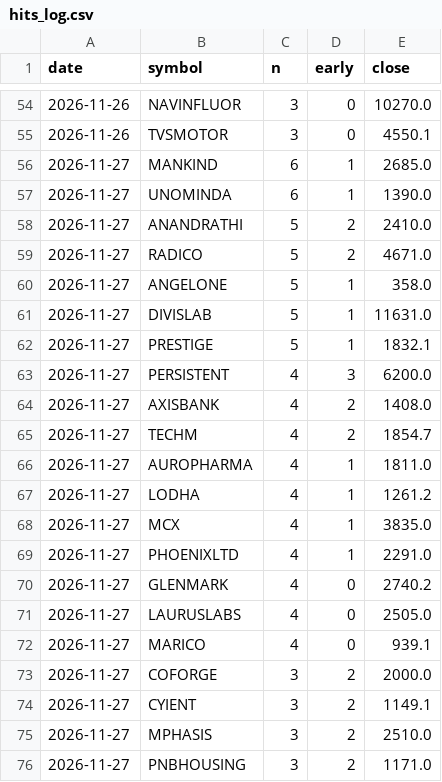
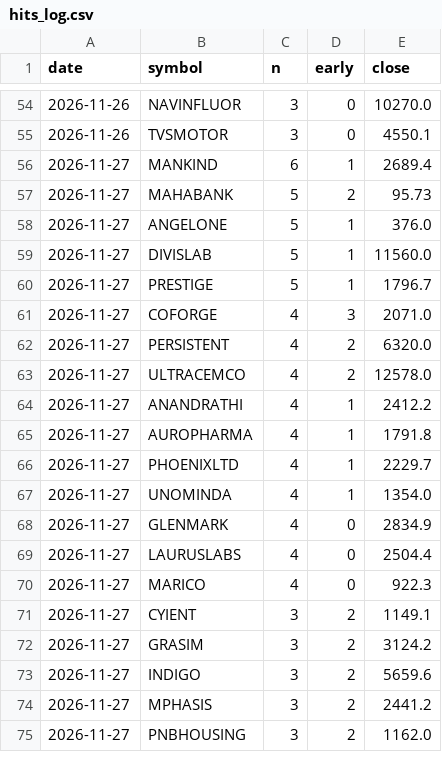
Before and after one commit to kapoorvivek4u-bit/TRENDFIRE_2.0, a CSV file: data/hits_log.csv, drawn as a sheet; only a part is shown, gaps mark what is left out; the diff covers the shown part only.

```diff
--- a/data/hits_log.csv
+++ b/data/hits_log.csv
@@ -55,22 +55,21 @@ date,symbol,n,early,close
 2026-11-26,TVSMOTOR,3,0,4550.1
-2026-11-27,MANKIND,6,1,2685.0
-2026-11-27,UNOMINDA,6,1,1390.0
-2026-11-27,ANANDRATHI,5,2,2410.0
-2026-11-27,RADICO,5,2,4671.0
-2026-11-27,ANGELONE,5,1,358.0
-2026-11-27,DIVISLAB,5,1,11631.0
-2026-11-27,PRESTIGE,5,1,1832.1
-2026-11-27,PERSISTENT,4,3,6200.0
-2026-11-27,AXISBANK,4,2,1408.0
-2026-11-27,TECHM,4,2,1854.7
-2026-11-27,AUROPHARMA,4,1,1811.0
-2026-11-27,LODHA,4,1,1261.2
-2026-11-27,MCX,4,1,3835.0
-2026-11-27,PHOENIXLTD,4,1,2291.0
-2026-11-27,GLENMARK,4,0,2740.2
-2026-11-27,LAURUSLABS,4,0,2505.0
-2026-11-27,MARICO,4,0,939.1
-2026-11-27,COFORGE,3,2,2000.0
+2026-11-27,MANKIND,6,1,2689.4
+2026-11-27,MAHABANK,5,2,95.73
+2026-11-27,ANGELONE,5,1,376.0
+2026-11-27,DIVISLAB,5,1,11560.0
+2026-11-27,PRESTIGE,5,1,1796.7
+2026-11-27,COFORGE,4,3,2071.0
+2026-11-27,PERSISTENT,4,2,6320.0
+2026-11-27,ULTRACEMCO,4,2,12578.0
+2026-11-27,ANANDRATHI,4,1,2412.2
+2026-11-27,AUROPHARMA,4,1,1791.8
+2026-11-27,PHOENIXLTD,4,1,2229.7
+2026-11-27,UNOMINDA,4,1,1354.0
+2026-11-27,GLENMARK,4,0,2834.9
+2026-11-27,LAURUSLABS,4,0,2504.4
+2026-11-27,MARICO,4,0,922.3
 2026-11-27,CYIENT,3,2,1149.1
-2026-11-27,MPHASIS,3,2,2510.0
-2026-11-27,PNBHOUSING,3,2,1171.0
+2026-11-27,GRASIM,3,2,3124.2
+2026-11-27,INDIGO,3,2,5659.6
+2026-11-27,MPHASIS,3,2,2441.2
+2026-11-27,PNBHOUSING,3,2,1162.0
```
Also changed, not shown: 10 added rows, 1 removed row and 31 edited cells elsewhere in this file, data/ready_log.csv, data/trapped_log.csv, 11 other files.
